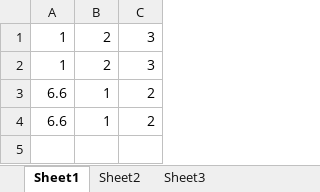
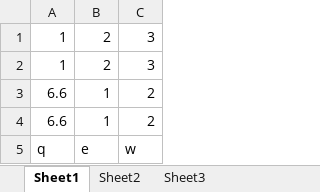
Before and after one commit to wxtuuu/test, an Excel workbook: 新建 XLSX 工作表.xlsx, sheet Sheet1, drawn as a sheet; values as stored, in another font and other column widths than the file's, no borders; the diff names each change by its address in the sheet, - before the commit and + after, or states it on an @@ line.

```diff
--- a/新建 XLSX 工作表.xlsx (sheet Sheet1)
+++ b/新建 XLSX 工作表.xlsx (sheet Sheet1)
+row 5: q | e | w
```
Also changed, not shown: 1 other file.
